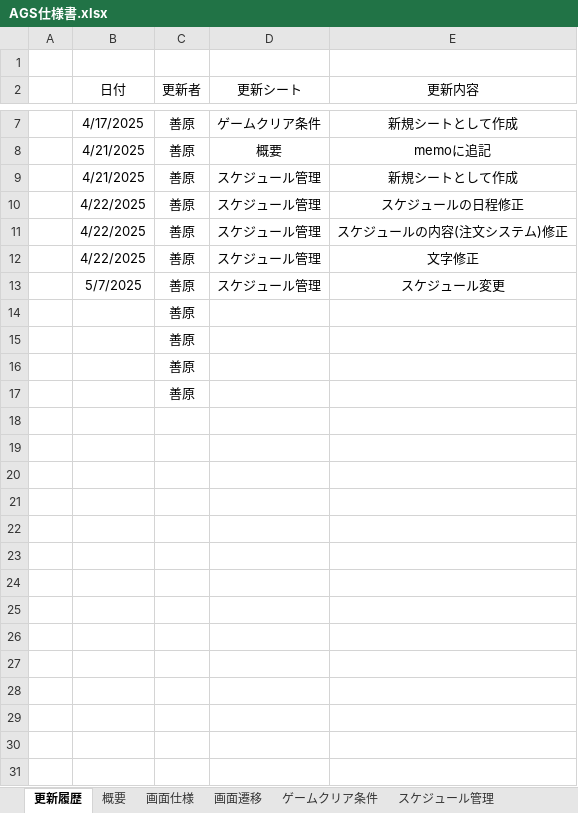
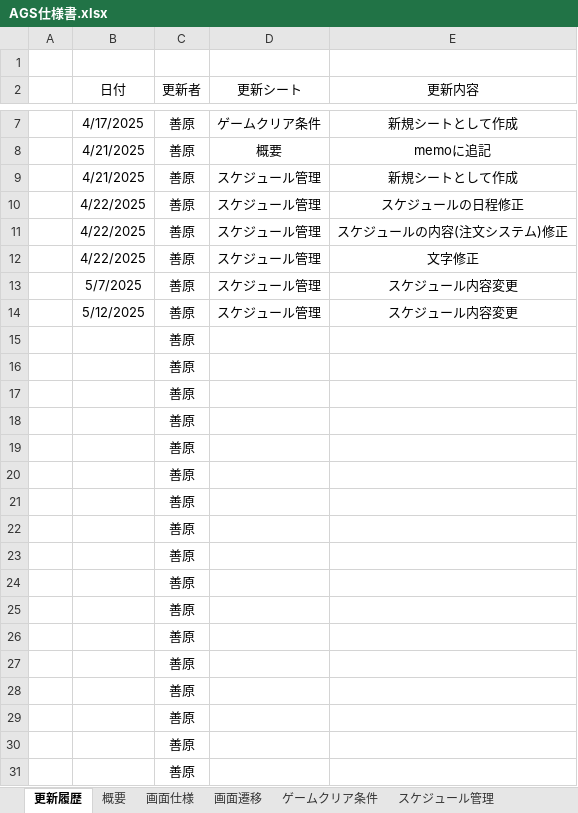
Before and after one commit to KY0614/Over-Poured, an Excel workbook: AGS仕様書.xlsx, sheet 更新履歴, drawn as a sheet; only a part is shown, gaps mark what is left out; values as stored, in another font and other column widths than the file's, no borders; the diff names each change by its address in the sheet, - before the commit and + after, or states it on an @@ line.

```diff
--- a/AGS仕様書.xlsx (sheet 更新履歴)
+++ b/AGS仕様書.xlsx (sheet 更新履歴)
-E13 (更新内容): スケジュール変更
+E13 (更新内容): スケジュール内容変更
+row 14:  | 5/12/2025 | 善原 | スケジュール管理 | スケジュール内容変更
+row 15:  |  | 善原
+row 16:  |  | 善原
+row 17:  |  | 善原
+row 18:  |  | 善原
+row 19:  |  | 善原
+row 20:  |  | 善原
+row 21:  |  | 善原
+row 22:  |  | 善原
+row 23:  |  | 善原
+row 24:  |  | 善原
+row 25:  |  | 善原
+row 26:  |  | 善原
+row 27:  |  | 善原
```
Also changed, not shown: sheet スケジュール管理, 11 other files.
